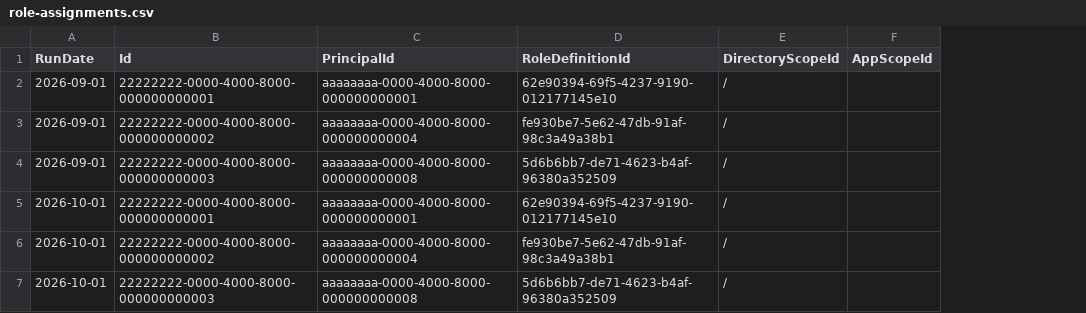
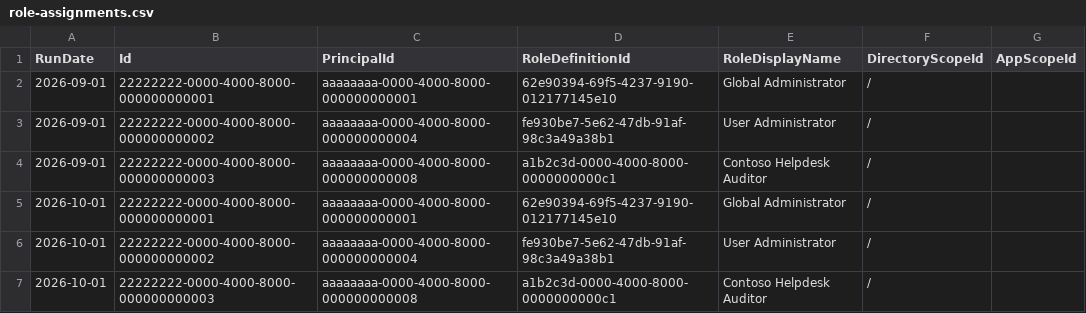
Before and after one commit to fuentej/M365-Report-Library, a CSV file: reports/identity-posture/samples/role-assignments.csv, drawn as a sheet; the diff names each change by its address in the sheet, - before the commit and + after, or states it on an @@ line.

```diff
--- a/reports/identity-posture/samples/role-assignments.csv
+++ b/reports/identity-posture/samples/role-assignments.csv
+column E (RoleDisplayName), rows 2-7: Global Administrator | User Administrator | Contoso Helpdesk Auditor | Global Administrator | User Administrator | Contoso Helpdesk Auditor
-D4 (RoleDefinitionId): 5d6b6bb7-de71-4623-b4af-96380a352509
+D4 (RoleDefinitionId): a1b2c3d-0000-4000-8000-0000000000c1
-D7 (RoleDefinitionId): 5d6b6bb7-de71-4623-b4af-96380a352509
+D7 (RoleDefinitionId): a1b2c3d-0000-4000-8000-0000000000c1
```
Also changed, not shown: reports/identity-posture/samples/role-assignments-active.csv, reports/identity-posture/samples/role-assignments-eligible.csv, 13 other files.
